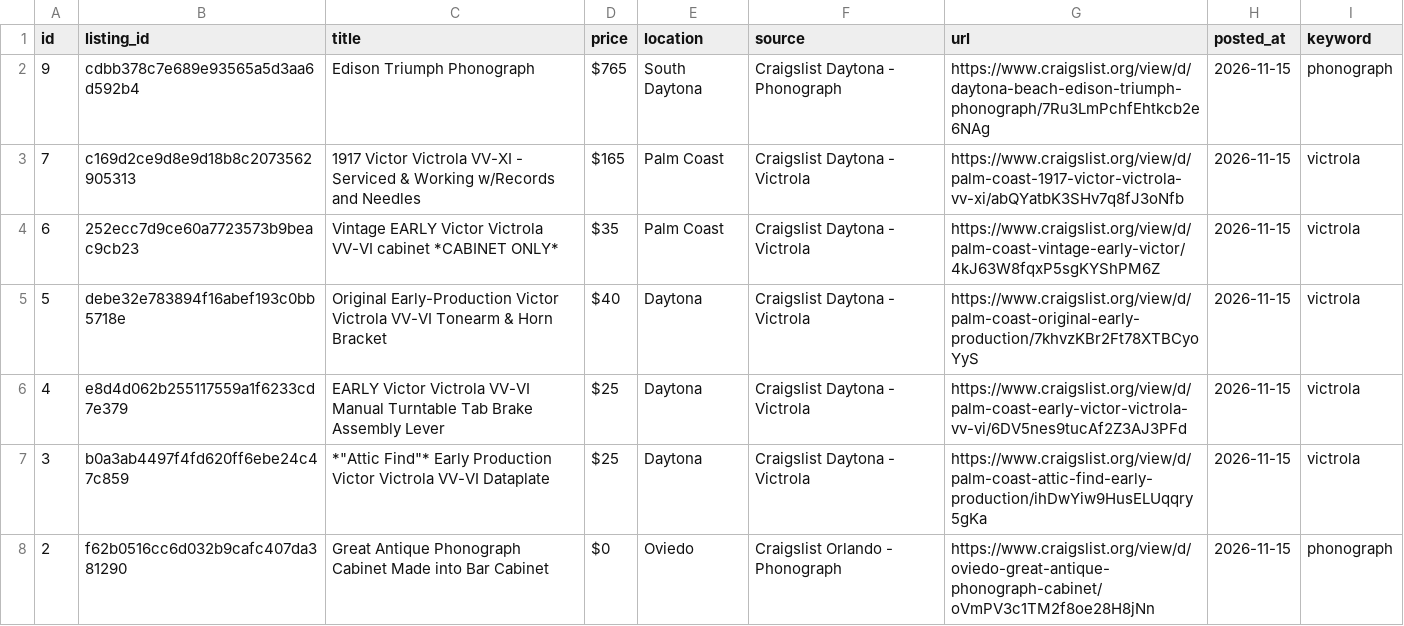
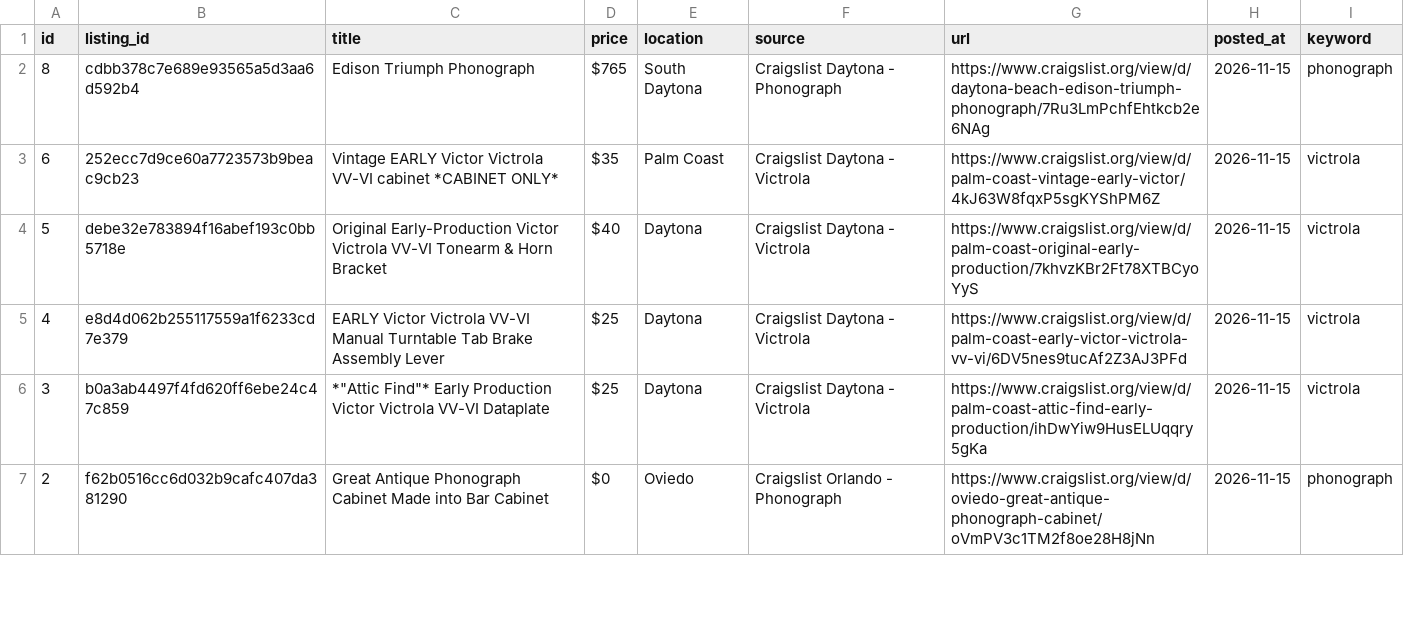
Before and after one commit to PINNACLEAISOLUTIONS/search-agent-base, a CSV file: leads.csv, drawn as a sheet; only a part is shown.

```diff
--- a/leads.csv
+++ b/leads.csv
@@ -1,4 +1,3 @@
 id,listing_id,title,price,location,source,url,posted_at,keyword
-9,cdbb378c7e689e93565a5d3aa6d592b4,Edison Triumph Phonograph,$765,South Daytona,Craigslist Daytona - Phonograph,https://www.craigslist.org/view/d/daytona-beach-edison-triumph-phonograph/7Ru3LmPchfEhtkcb2e6NAg,2026-11-15,phonograph
-7,c169d2ce9d8e9d18b8c2073562905313,1917 Victor Victrola VV-XI - Serviced & Working w/Records and Needles,$165,Palm Coast,Craigslist Daytona - Victrola,https://www.craigslist.org/view/d/palm-coast-1917-victor-victrola-vv-xi/abQYatbK3SHv7q8fJ3oNfb,2026-11-15,victrola
+8,cdbb378c7e689e93565a5d3aa6d592b4,Edison Triumph Phonograph,$765,South Daytona,Craigslist Daytona - Phonograph,https://www.craigslist.org/view/d/daytona-beach-edison-triumph-phonograph/7Ru3LmPchfEhtkcb2e6NAg,2026-11-15,phonograph
 6,252ecc7d9ce60a7723573b9beac9cb23,Vintage EARLY Victor Victrola VV-VI cabinet *CABINET ONLY*,$35,Palm Coast,Craigslist Daytona - Victrola,https://www.craigslist.org/view/d/palm-coast-vintage-early-victor/4kJ63W8fqxP5sgKYShPM6Z,2026-11-15,victrola
```
Also changed, not shown: 4 other files.
